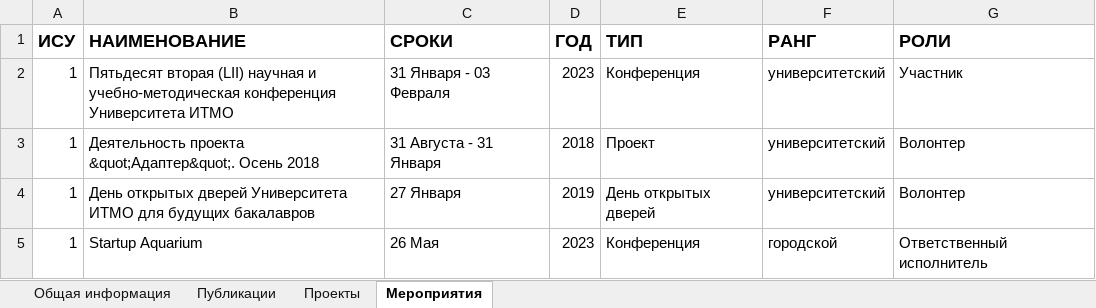
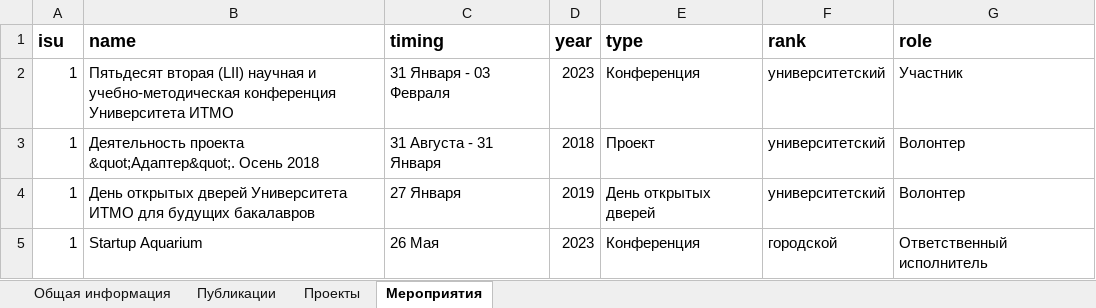
Before and after one commit to hoang97/hackathon_itmo_2023, an Excel workbook: Для хакатона.xlsx, sheet Мероприятия, drawn as a sheet; only a part is shown; values as stored, in another font and other column widths than the file's, no borders; removed rows and columns are numbered as before the commit, all else as after; the diff names each change by its address in the sheet, - before the commit and + after, or states it on an @@ line.

```diff
--- a/Для хакатона.xlsx (sheet Мероприятия)
+++ b/Для хакатона.xlsx (sheet Мероприятия)
-row 1: ИСУ | НАИМЕНОВАНИЕ | СРОКИ | ГОД | ТИП | РАНГ | РОЛИ
+row 1: isu | name | timing | year | type | rank | role
```
Also changed, not shown: sheet Проекты, sheet Общая информация, sheet Публикации, 1 other file.
